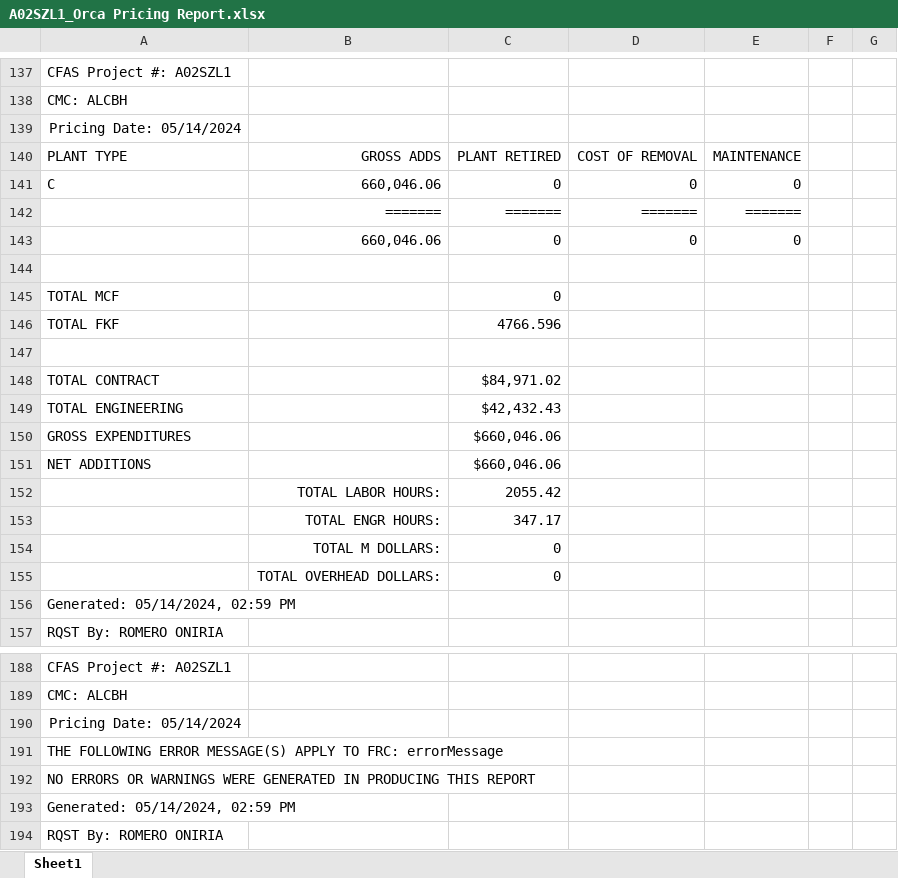
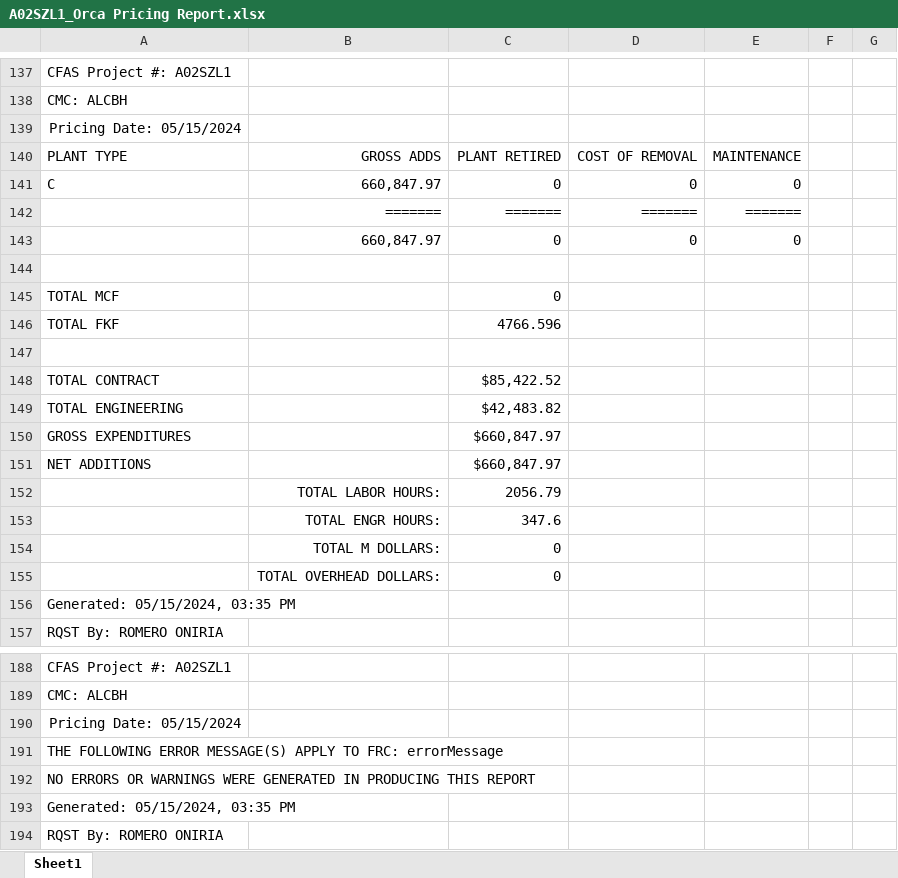
Before and after one commit to onir2024/SHR, an Excel workbook: A02SZL1_Orca Pricing Report.xlsx, sheet Sheet1, drawn as a sheet; only a part is shown, gaps mark what is left out; values as stored, in another font and other column widths than the file's, no borders; the diff covers the shown part only; the diff names each change by its address in the sheet, - before the commit and + after, or states it on an @@ line.

```diff
--- a/A02SZL1_Orca Pricing Report.xlsx (sheet Sheet1)
+++ b/A02SZL1_Orca Pricing Report.xlsx (sheet Sheet1)
-A139: Pricing Date: 05/14/2024
+A139: Pricing Date: 05/15/2024
-B141: 660,046.06
+B141: 660,847.97
-B143: 660,046.06
+B143: 660,847.97
-C148: $84,971.02
+C148: $85,422.52
-C149: $42,432.43
+C149: $42,483.82
-C150:C151: $660,046.06
+C150:C151: $660,847.97
-C152: 2055.42
+C152: 2056.79
-C153: 347.17
+C153: 347.6
-A156: Generated: 05/14/2024, 02:59 PM
+A156: Generated: 05/15/2024, 03:35 PM
-A190: Pricing Date: 05/14/2024
+A190: Pricing Date: 05/15/2024
-A193: Generated: 05/14/2024, 02:59 PM
+A193: Generated: 05/15/2024, 03:35 PM
```
Also changed, not shown: 1 added row, 1 removed row and 40 edited cells elsewhere in this sheet, A02SZL1_Fin Buff Calc.xlsx, 2 other files.
